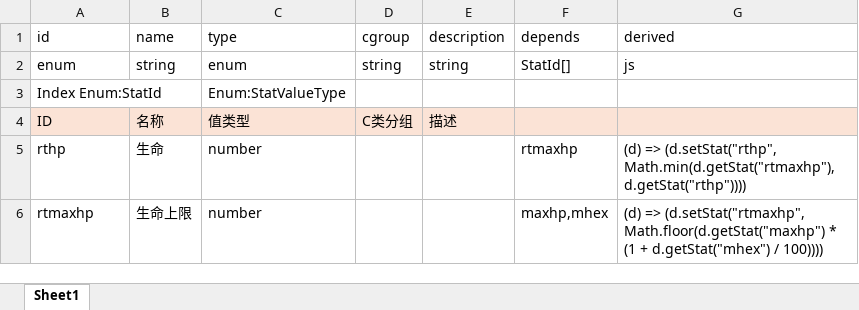
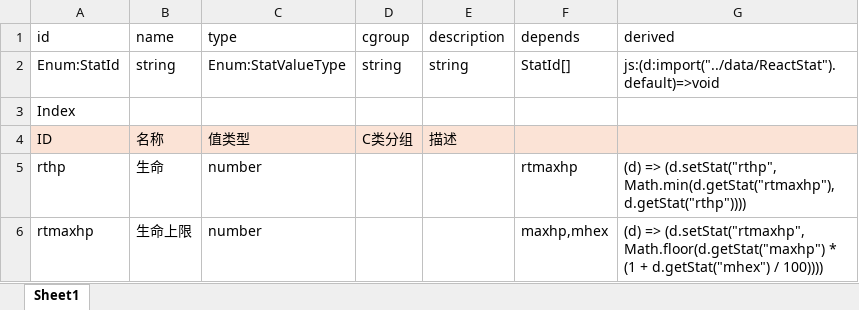
Before and after one commit to yatyricky/gvbasic-mir-remaster, an Excel workbook: configs/Stat.xlsx, sheet Sheet1, drawn as a sheet; only a part is shown; values as stored, in another font and other column widths than the file's, no borders; removed rows and columns are numbered as before the commit, all else as after; the diff names each change by its address in the sheet, - before the commit and + after, or states it on an @@ line.

```diff
--- a/configs/Stat.xlsx (sheet Sheet1)
+++ b/configs/Stat.xlsx (sheet Sheet1)
-A2 (id): enum
+A2 (id): Enum:StatId
-C2 (type): enum
+C2 (type): Enum:StatValueType
-G2 (derived): js
+G2 (derived): js:(d:import("../data/ReactStat").default)=>void
-row 3: Index Enum:StatId |  | Enum:StatValueType
+row 3: Index
```
Also changed, not shown: configs/Item.xlsx, configs/Unit.xlsx, 8 other files.
